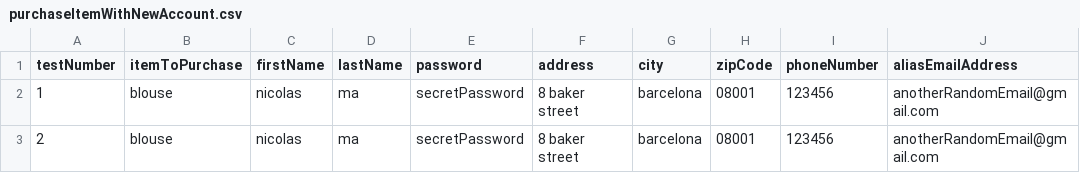
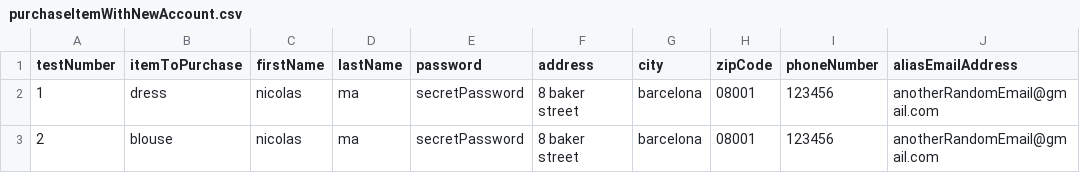
Before and after one commit to MaNicolas/Automation-Practice, a CSV file: target/test-classes/dataproviders/ExerciseA/purchaseItemWithNewAccount.csv, drawn as a sheet.

```diff
--- a/target/test-classes/dataproviders/ExerciseA/purchaseItemWithNewAccount.csv
+++ b/target/test-classes/dataproviders/ExerciseA/purchaseItemWithNewAccount.csv
@@ -1,3 +1,3 @@
 testNumber,itemToPurchase,firstName,lastName,password,address,city,zipCode,phoneNumber,aliasEmailAddress
-1,blouse,nicolas,ma,secretPassword,8 baker street,barcelona,08001,123456,anotherRandomEmail@gmail.com
+1,dress,nicolas,ma,secretPassword,8 baker street,barcelona,08001,123456,anotherRandomEmail@gmail.com
 2,blouse,nicolas,ma,secretPassword,8 baker street,barcelona,08001,123456,anotherRandomEmail@gmail.com
```
Also changed, not shown: 40 other files.
